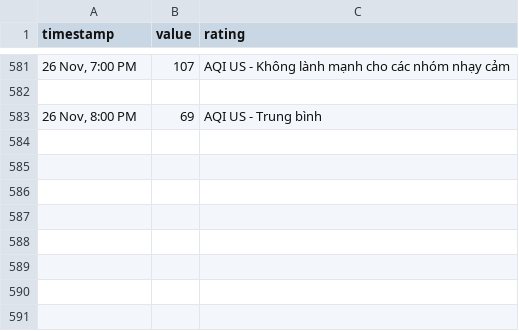
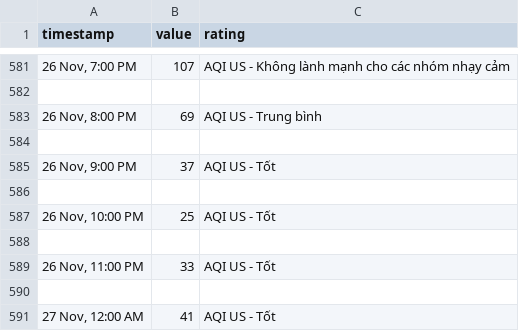
Before and after one commit to quandum/hcm_air_quality, a CSV file: data/IQAir Showroom - Saigon Pearl - Outdoor Air Quality Monitoring Station/aqihourly.csv, drawn as a sheet; only a part is shown, gaps mark what is left out; the diff names each change by its address in the sheet, - before the commit and + after, or states it on an @@ line.

```diff
--- a/data/IQAir Showroom - Saigon Pearl - Outdoor Air Quality Monitoring Station/aqihourly.csv
+++ b/data/IQAir Showroom - Saigon Pearl - Outdoor Air Quality Monitoring Station/aqihourly.csv
+row 584: (empty)
+row 585: 26 Nov, 9:00 PM | 37 | AQI US - Tốt
+row 586: (empty)
+row 587: 26 Nov, 10:00 PM | 25 | AQI US - Tốt
+row 588: (empty)
+row 589: 26 Nov, 11:00 PM | 33 | AQI US - Tốt
+row 590: (empty)
+row 591: 27 Nov, 12:00 AM | 41 | AQI US - Tốt
```
Also changed, not shown: data/Ap Xuan Thoi Dong 2/pm2.5hourly.csv, data/IQAir Showroom - Saigon Pearl - Outdoor Air Quality Monitoring Station/pm2.5hourly.csv, 47 other files.
